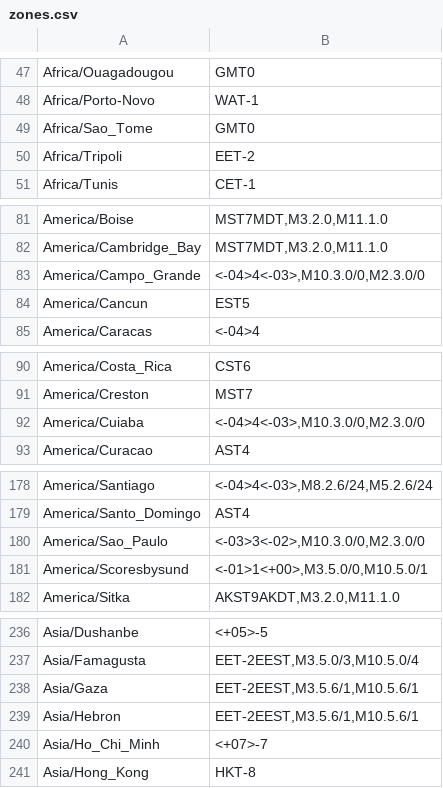
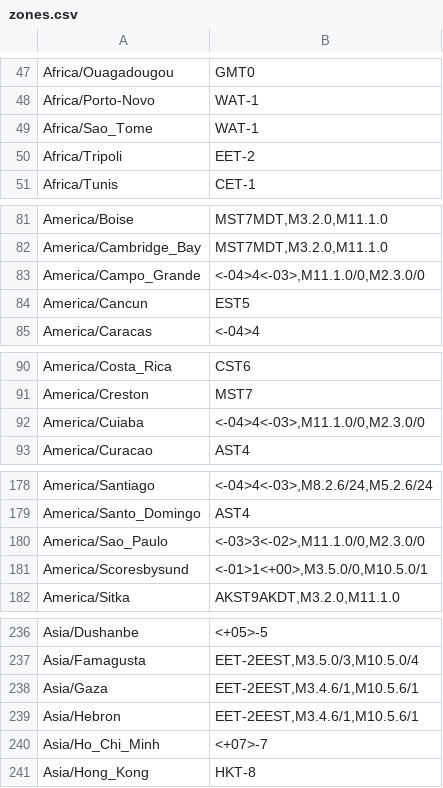
Before and after one commit to loboris/MicroPython_ESP32_psRAM_LoBo, a CSV file: MicroPython_BUILD/components/micropython/docs/zones.csv, drawn as a sheet; only a part is shown, gaps mark what is left out; the diff covers the shown part only.

```diff
--- a/MicroPython_BUILD/components/micropython/docs/zones.csv
+++ b/MicroPython_BUILD/components/micropython/docs/zones.csv
@@ -48,3 +48,3 @@
 "Africa/Porto-Novo","WAT-1"
-"Africa/Sao_Tome","GMT0"
+"Africa/Sao_Tome","WAT-1"
 "Africa/Tripoli","EET-2"
@@ -82,3 +82,3 @@
 "America/Cambridge_Bay","MST7MDT,M3.2.0,M11.1.0"
-"America/Campo_Grande","<-04>4<-03>,M10.3.0/0,M2.3.0/0"
+"America/Campo_Grande","<-04>4<-03>,M11.1.0/0,M2.3.0/0"
 "America/Cancun","EST5"
@@ -91,3 +91,3 @@
 "America/Creston","MST7"
-"America/Cuiaba","<-04>4<-03>,M10.3.0/0,M2.3.0/0"
+"America/Cuiaba","<-04>4<-03>,M11.1.0/0,M2.3.0/0"
 "America/Curacao","AST4"
@@ -179,3 +179,3 @@
 "America/Santo_Domingo","AST4"
-"America/Sao_Paulo","<-03>3<-02>,M10.3.0/0,M2.3.0/0"
+"America/Sao_Paulo","<-03>3<-02>,M11.1.0/0,M2.3.0/0"
 "America/Scoresbysund","<-01>1<+00>,M3.5.0/0,M10.5.0/1"
@@ -237,4 +237,4 @@
 "Asia/Famagusta","EET-2EEST,M3.5.0/3,M10.5.0/4"
-"Asia/Gaza","EET-2EEST,M3.5.6/1,M10.5.6/1"
-"Asia/Hebron","EET-2EEST,M3.5.6/1,M10.5.6/1"
+"Asia/Gaza","EET-2EEST,M3.4.6/1,M10.5.6/1"
+"Asia/Hebron","EET-2EEST,M3.4.6/1,M10.5.6/1"
 "Asia/Ho_Chi_Minh","<+07>-7"
```
Also changed, not shown: 1 edited cell elsewhere in this file, 20 other files.
